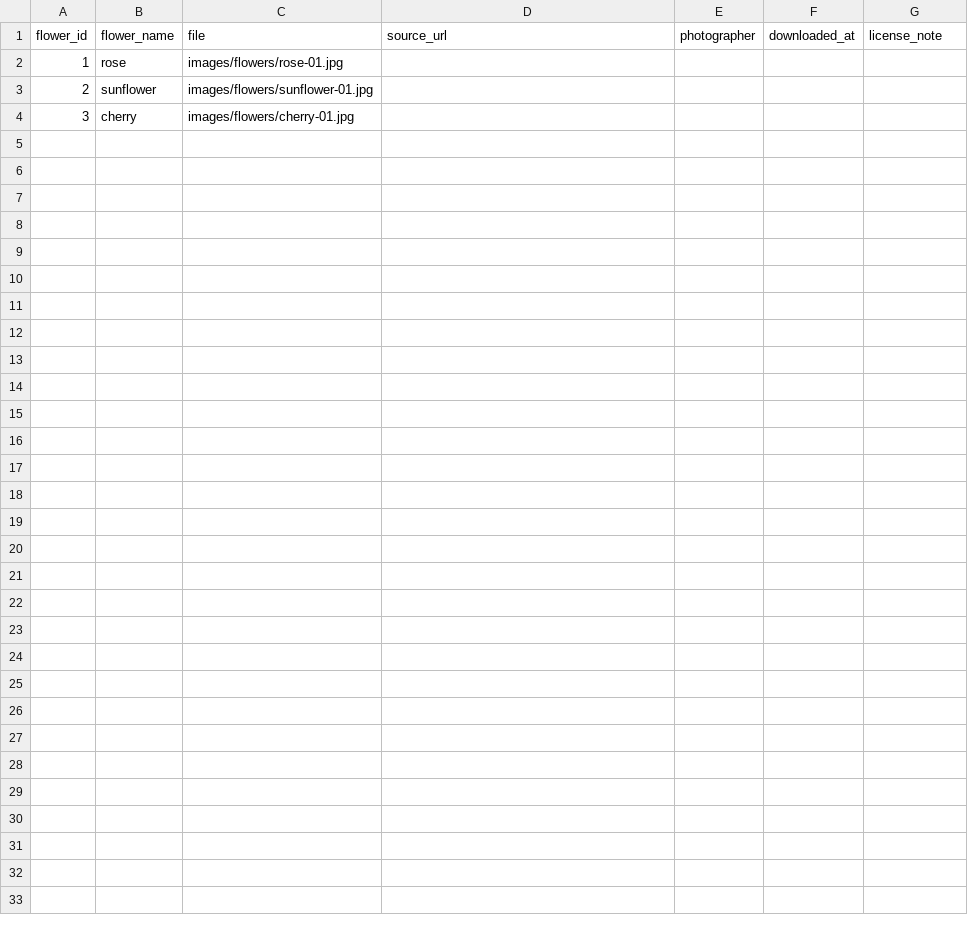
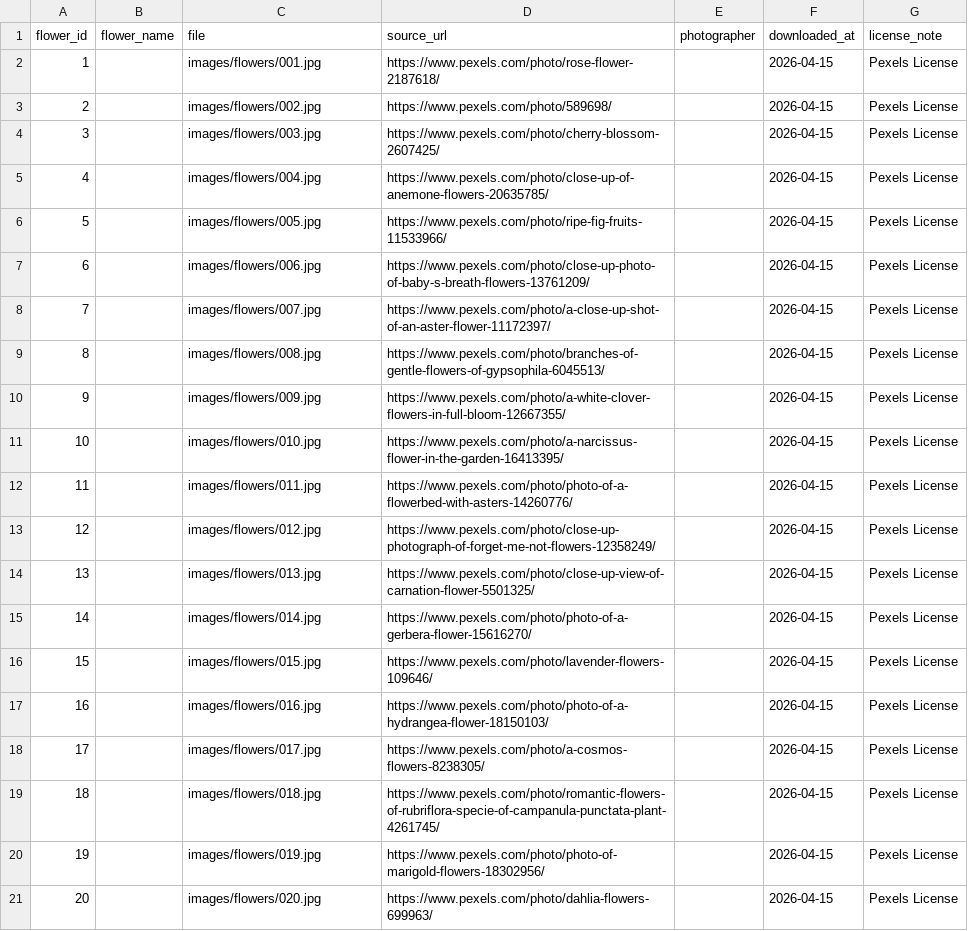
Before and after one commit to sumiyuuma7-art/flowercodex, a CSV file: data/image_sources.csv, drawn as a sheet.

Commit message:
add 20 pexels images and update source ledger

```diff
--- a/data/image_sources.csv
+++ b/data/image_sources.csv
@@ -1,4 +1,21 @@
 flower_id,flower_name,file,source_url,photographer,downloaded_at,license_note
-1,rose,images/flowers/rose-01.jpg,,,,
-2,sunflower,images/flowers/sunflower-01.jpg,,,,
-3,cherry,images/flowers/cherry-01.jpg,,,,
+1,,images/flowers/001.jpg,https://www.pexels.com/photo/rose-flower-2187618/,,2026-04-15,Pexels License
+2,,images/flowers/002.jpg,https://www.pexels.com/photo/589698/,,2026-04-15,Pexels License
+3,,images/flowers/003.jpg,https://www.pexels.com/photo/cherry-blossom-2607425/,,2026-04-15,Pexels License
+4,,images/flowers/004.jpg,https://www.pexels.com/photo/close-up-of-anemone-flowers-20635785/,,2026-04-15,Pexels License
+5,,images/flowers/005.jpg,https://www.pexels.com/photo/ripe-fig-fruits-11533966/,,2026-04-15,Pexels License
+6,,images/flowers/006.jpg,https://www.pexels.com/photo/close-up-photo-of-baby-s-breath-flowers-13761209/,,2026-04-15,Pexels License
+7,,images/flowers/007.jpg,https://www.pexels.com/photo/a-close-up-shot-of-an-aster-flower-11172397/,,2026-04-15,Pexels License
+8,,images/flowers/008.jpg,https://www.pexels.com/photo/branches-of-gentle-flowers-of-gypsophila-6045513/,,2026-04-15,Pexels License
+9,,images/flowers/009.jpg,https://www.pexels.com/photo/a-white-clover-flowers-in-full-bloom-12667355/,,2026-04-15,Pexels License
+10,,images/flowers/010.jpg,https://www.pexels.com/photo/a-narcissus-flower-in-the-garden-16413395/,,2026-04-15,Pexels License
+11,,images/flowers/011.jpg,https://www.pexels.com/photo/photo-of-a-flowerbed-with-asters-14260776/,,2026-04-15,Pexels License
+12,,images/flowers/012.jpg,https://www.pexels.com/photo/close-up-photograph-of-forget-me-not-flowers-12358249/,,2026-04-15,Pexels License
+13,,images/flowers/013.jpg,https://www.pexels.com/photo/close-up-view-of-carnation-flower-5501325/,,2026-04-15,Pexels License
+14,,images/flowers/014.jpg,https://www.pexels.com/photo/photo-of-a-gerbera-flower-15616270/,,2026-04-15,Pexels License
+15,,images/flowers/015.jpg,https://www.pexels.com/photo/lavender-flowers-109646/,,2026-04-15,Pexels License
+16,,images/flowers/016.jpg,https://www.pexels.com/photo/photo-of-a-hydrangea-flower-18150103/,,2026-04-15,Pexels License
+17,,images/flowers/017.jpg,https://www.pexels.com/photo/a-cosmos-flowers-8238305/,,2026-04-15,Pexels License
+18,,images/flowers/018.jpg,https://www.pexels.com/photo/romantic-flowers-of-rubriflora-specie-of-campanula-punctata-plant-4261745/,,2026-04-15,Pexels License
+19,,images/flowers/019.jpg,https://www.pexels.com/photo/photo-of-marigold-flowers-18302956/,,2026-04-15,Pexels License
+20,,images/flowers/020.jpg,https://www.pexels.com/photo/dahlia-flowers-699963/,,2026-04-15,Pexels License
```
Also changed, not shown: 21 other files.
